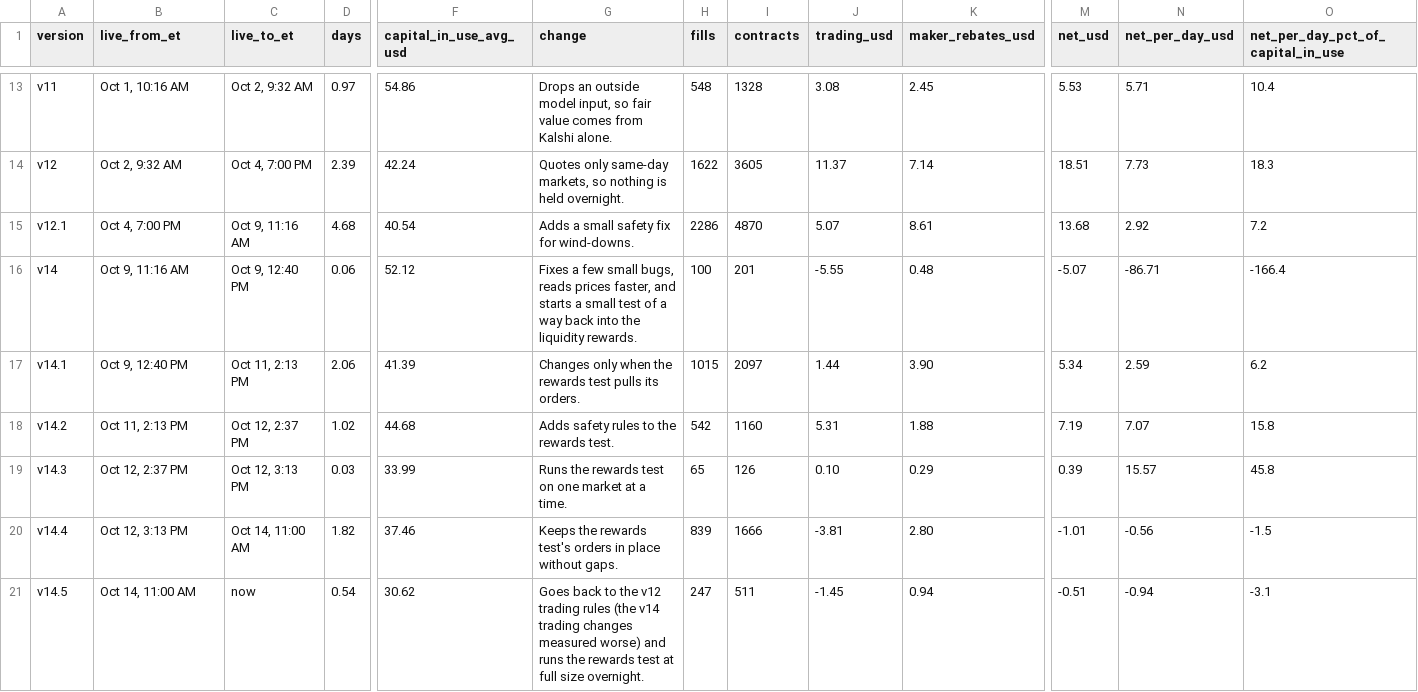
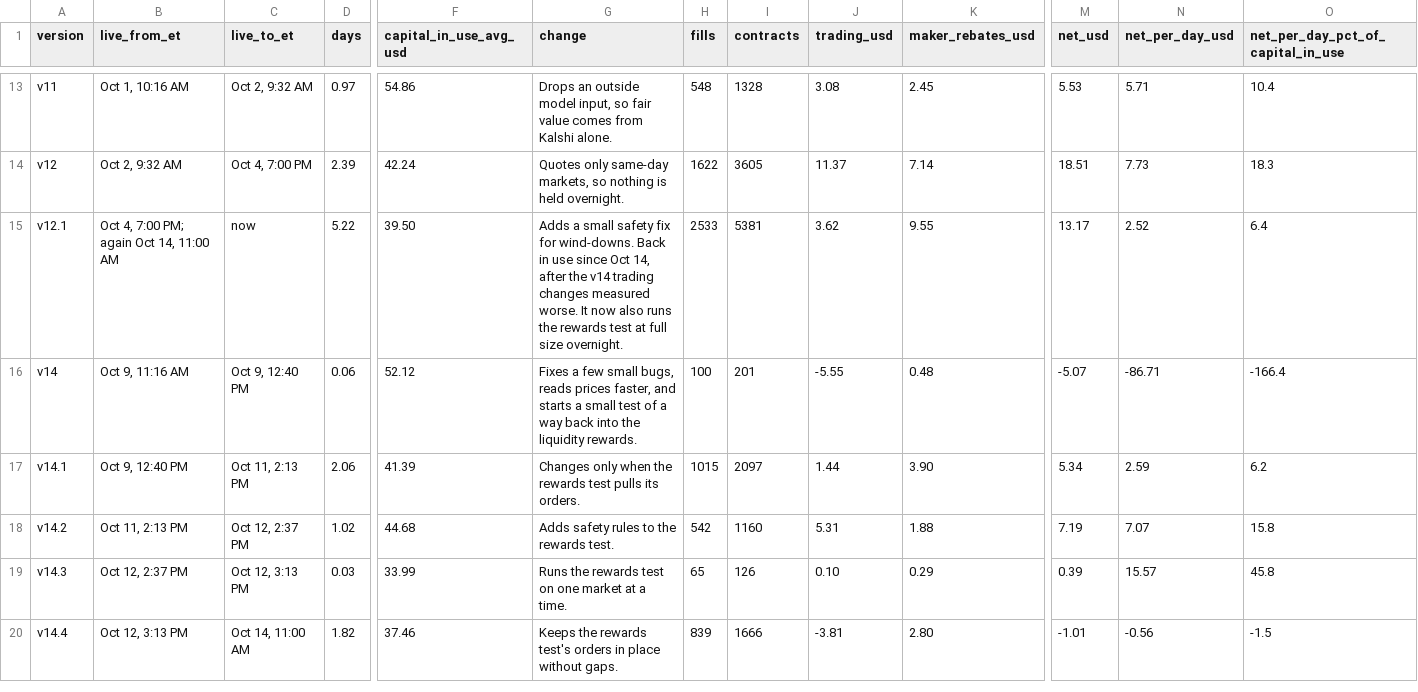
Before and after one commit to Tanuj-07/polymarket-market-making, a CSV file: data/versions.csv, drawn as a sheet; only a part is shown, gaps mark what is left out; rows hold the shown columns only; the diff covers the shown part only; the diff names each change by its address in the sheet, - before the commit and + after, or states it on an @@ line.

Commit message:
Versions: the switch back on Oct 14 is v12.1 again (same trading rules), one pooled row

```diff
--- a/data/versions.csv
+++ b/data/versions.csv
-B15 (live_from_et): Oct 4, 7:00 PM
+B15 (live_from_et): Oct 4, 7:00 PM; again Oct 14, 11:00 AM
-C15 (live_to_et): Oct 9, 11:16 AM
+C15 (live_to_et): now
-D15 (days): 4.68
+D15 (days): 5.22
-F15 (capital_in_use_avg_usd): 40.54
+F15 (capital_in_use_avg_usd): 39.50
-G15 (change): …for wind-downs.
+G15 (change): …for wind-downs. Back in use since Oct 14, after the v14 trading changes measured worse. It now also runs the rewards test at full size overnight.
-H15 (fills): 2286
+H15 (fills): 2533
-I15 (contracts): 4870
+I15 (contracts): 5381
-J15 (trading_usd): 5.07
+J15 (trading_usd): 3.62
-K15 (maker_rebates_usd): 8.61
+K15 (maker_rebates_usd): 9.55
-M15 (net_usd): 13.68
+M15 (net_usd): 13.17
-N15 (net_per_day_usd): 2.92
+N15 (net_per_day_usd): 2.52
-O15: 7.2
+O15: 6.4
-row 21: v14.5 | Oct 14, 11:00 AM | now | 0.54 | 30.62 | Goes back to the v12 trading rules (the v14 trading changes measured worse) and runs the rewards test at full size overnight. | 247 | 511 | -1.45 | 0.94 | -0.51 | -0.94 | -3.1
```
Also changed, not shown: 1 edited cell elsewhere in this file, data/daily.csv, 6 other files.
